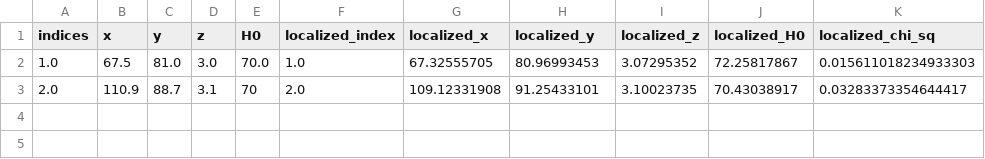
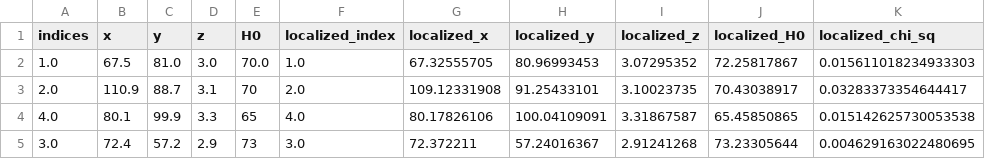
Before and after one commit to diceandcats/GWlensing_Brian, a CSV file: src_pos_for_dist_with_z_H0_de+mcmc.csv, drawn as a sheet.

Commit message:
8/4 finished a long point mcmc

```diff
--- a/src_pos_for_dist_with_z_H0_de+mcmc.csv
+++ b/src_pos_for_dist_with_z_H0_de+mcmc.csv
@@ -3 +3,3 @@ indices,x,y,z,H0,localized_index,localized_x,localized_y,localized_z,localized_H
 2.0,110.9,88.7,3.1,70,2.0,109.12331908,91.25433101,3.10023735,70.43038917,0.03283373354644417
+4.0,80.1,99.9,3.3,65,4.0,80.17826106,100.04109091,3.31867587,65.45850865,0.015142625730053538
+3.0,72.4,57.2,2.9,73,3.0,72.372211,57.24016367,2.91241268,73.23305644,0.004629163022480695
```
Also changed, not shown: 7 other files.
